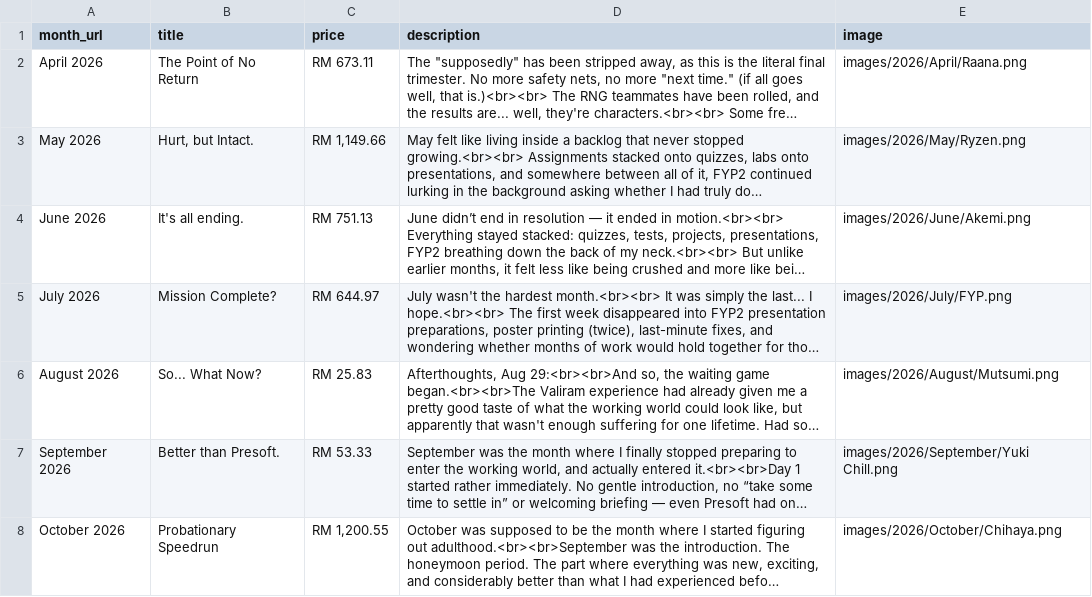
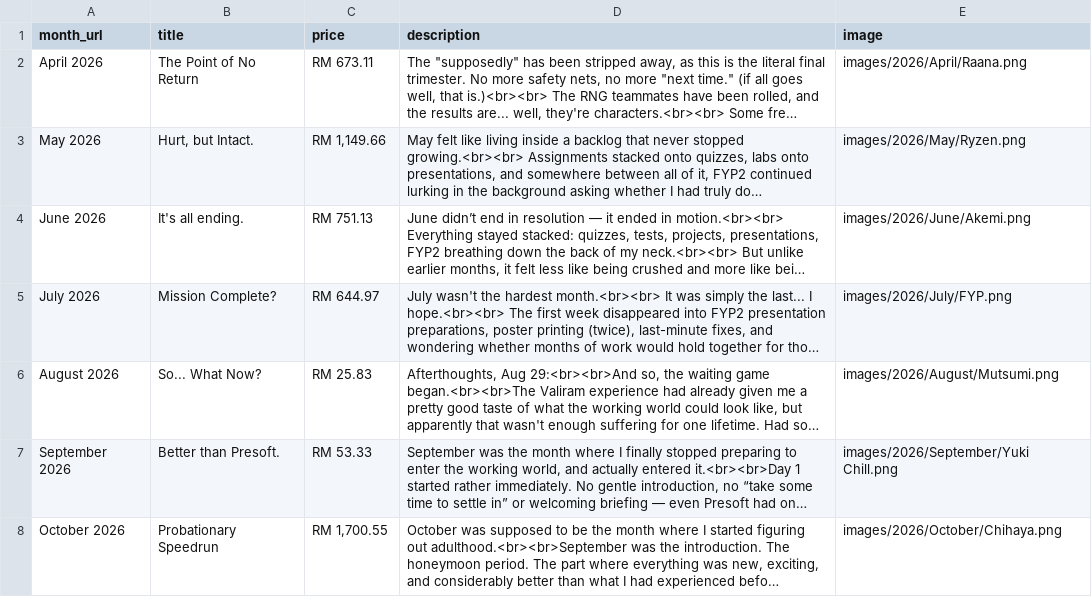
Before and after one commit to lordjunn/Dine-With-Junn, a CSV file: data/menu_endings.csv, drawn as a sheet; long unchanged cells end in …; the diff names each change by its address in the sheet, - before the commit and + after, or states it on an @@ line.

```diff
--- a/data/menu_endings.csv
+++ b/data/menu_endings.csv
-C8 (price): RM 1,200.55
+C8 (price): RM 1,700.55
```
Also changed, not shown: data/menu_items2.csv.
